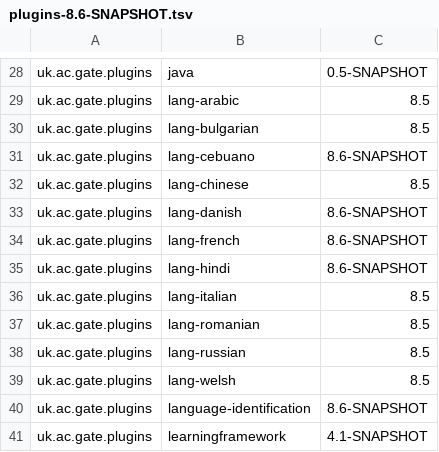
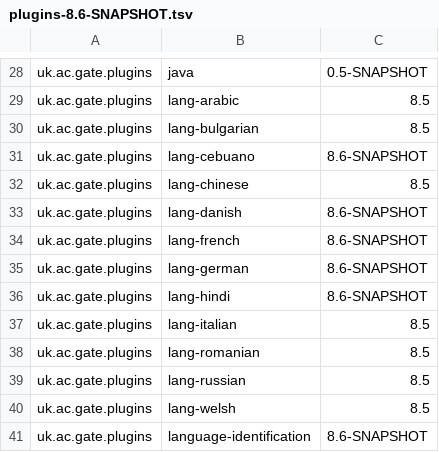
Before and after one commit to GateNLP/gate-metadata, a TSV file: default-plugins/plugins-8.6-SNAPSHOT.tsv, drawn as a sheet; only a part is shown, gaps mark what is left out; the shorter side is filled out with more unchanged rows.

Commit message:
added lang-german

```diff
--- a/default-plugins/plugins-8.6-SNAPSHOT.tsv
+++ b/default-plugins/plugins-8.6-SNAPSHOT.tsv
@@ -34,2 +34,3 @@ uk.ac.gate.plugins	lang-danish	8.6-SNAPSHOT
 uk.ac.gate.plugins	lang-french	8.6-SNAPSHOT
+uk.ac.gate.plugins	lang-german	8.6-SNAPSHOT
 uk.ac.gate.plugins	lang-hindi	8.6-SNAPSHOT
```
